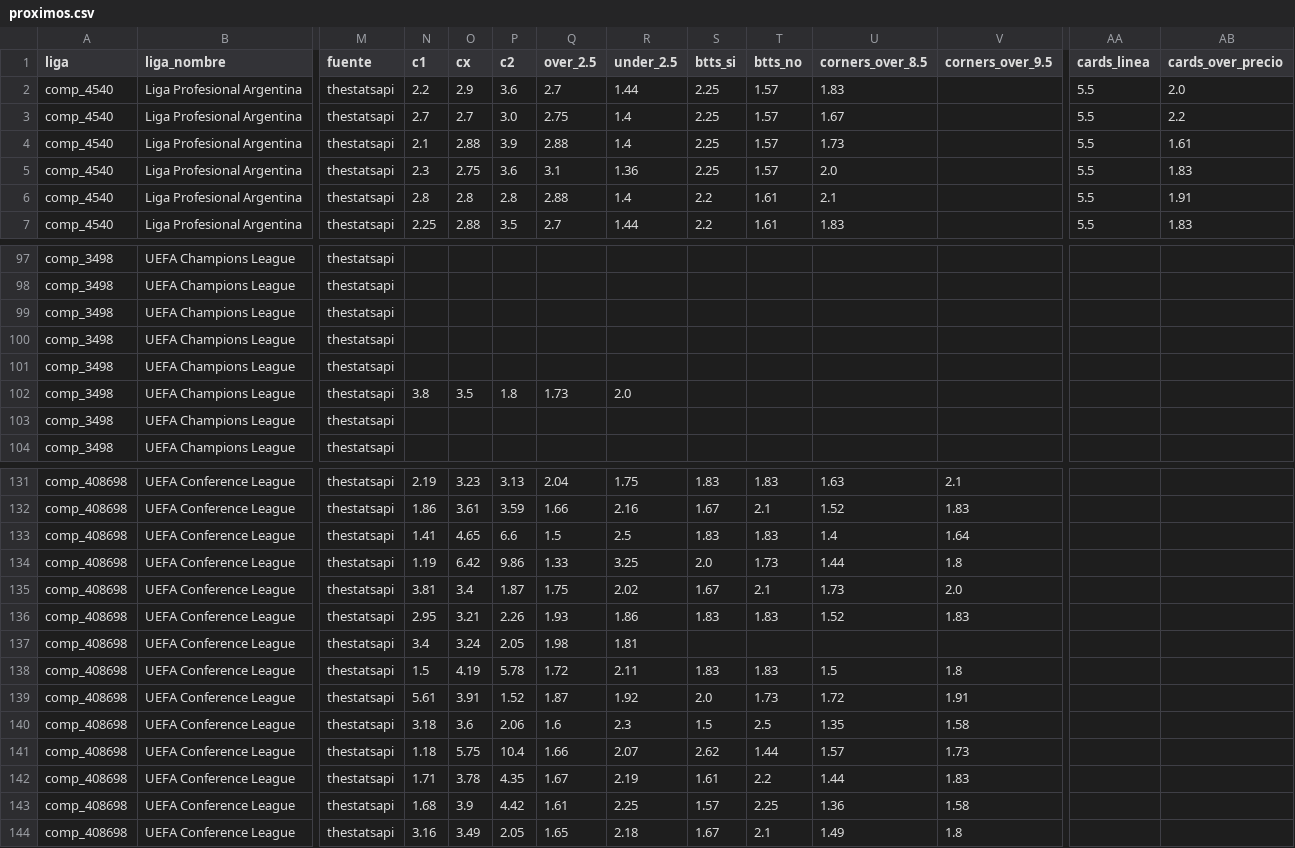
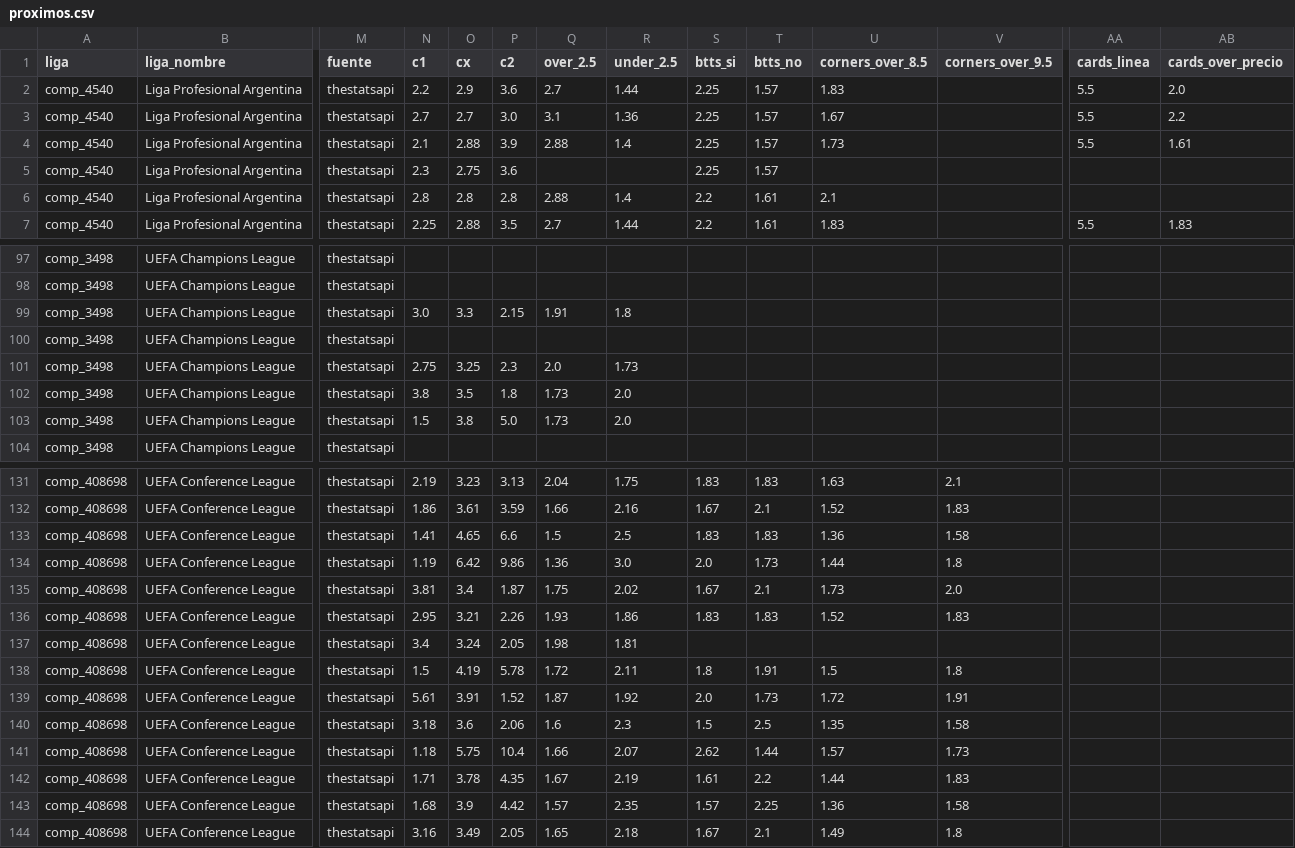
Before and after one commit to Sportpicks/SportPicks-Ligas, a CSV file: Data/partidos/proximos.csv, drawn as a sheet; only a part is shown, gaps mark what is left out; the diff covers the shown part only; the diff names each change by its address in the sheet, - before the commit and + after, or states it on an @@ line.

```diff
--- a/Data/partidos/proximos.csv
+++ b/Data/partidos/proximos.csv
-Q3 (over_2.5): 2.75
+Q3 (over_2.5): 3.1
-R3 (under_2.5): 1.4
+R3 (under_2.5): 1.36
-Q5 (over_2.5): 3.1
+Q5 (over_2.5): (empty)
-R5 (under_2.5): 1.36
+R5 (under_2.5): (empty)
-U5 (corners_over_8.5): 2.0
+U5 (corners_over_8.5): (empty)
-AA5:AA6 (cards_linea): 5.5
+AA5:AA6 (cards_linea): (empty)
-AB5 (cards_over_precio): 1.83
+AB5 (cards_over_precio): (empty)
-AB6 (cards_over_precio): 1.91
+AB6 (cards_over_precio): (empty)
-N99 (c1): (empty)
+N99 (c1): 3.0
-O99 (cx): (empty)
+O99 (cx): 3.3
-P99 (c2): (empty)
+P99 (c2): 2.15
-Q99 (over_2.5): (empty)
+Q99 (over_2.5): 1.91
-R99 (under_2.5): (empty)
+R99 (under_2.5): 1.8
-N101 (c1): (empty)
+N101 (c1): 2.75
-O101 (cx): (empty)
+O101 (cx): 3.25
-P101 (c2): (empty)
+P101 (c2): 2.3
-Q101 (over_2.5): (empty)
+Q101 (over_2.5): 2.0
-R101 (under_2.5): (empty)
+R101 (under_2.5): 1.73
-N103 (c1): (empty)
+N103 (c1): 1.5
-O103 (cx): (empty)
+O103 (cx): 3.8
-P103 (c2): (empty)
+P103 (c2): 5.0
-Q103 (over_2.5): (empty)
+Q103 (over_2.5): 1.73
-R103 (under_2.5): (empty)
+R103 (under_2.5): 2.0
-U133 (corners_over_8.5): 1.4
+U133 (corners_over_8.5): 1.36
-V133 (corners_over_9.5): 1.64
+V133 (corners_over_9.5): 1.58
-Q134 (over_2.5): 1.33
+Q134 (over_2.5): 1.36
-R134 (under_2.5): 3.25
+R134 (under_2.5): 3.0
-S138 (btts_si): 1.83
+S138 (btts_si): 1.8
-T138 (btts_no): 1.83
+T138 (btts_no): 1.91
-Q143 (over_2.5): 1.61
+Q143 (over_2.5): 1.57
-R143 (under_2.5): 2.25
+R143 (under_2.5): 2.35
```
Also changed, not shown: 29 edited cells elsewhere in this file, Data/historial_picks.csv, Data/resultados_log.csv, 3 other files.
